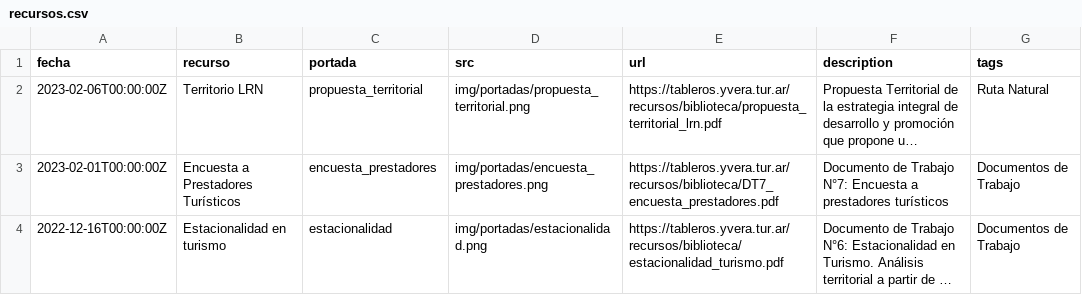
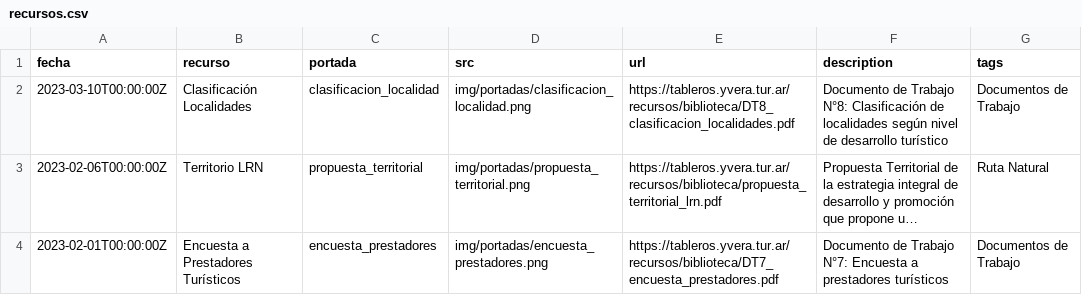
Before and after one commit to dnme-minturdep/biblioteca, a CSV file: content/recursos.csv, drawn as a sheet; only a part is shown; the shorter side is filled out with more unchanged rows; long unchanged cells end in …; the diff names each change by its address in the sheet, - before the commit and + after, or states it on an @@ line.

```diff
--- a/content/recursos.csv
+++ b/content/recursos.csv
+row 2: 2023-03-10T00:00:00Z | Clasificación Localidades | clasificacion_localidad | img/portadas/clasificacion_localidad.png | https://tableros.yvera.tur.ar/recursos/biblioteca/DT8_clasificacion_localidades.pdf | Documento de Trabajo N°8: Clasificación de localidades según nivel de desarrollo turístico | Documentos de Trabajo
```
Also changed, not shown: 1 other file.
